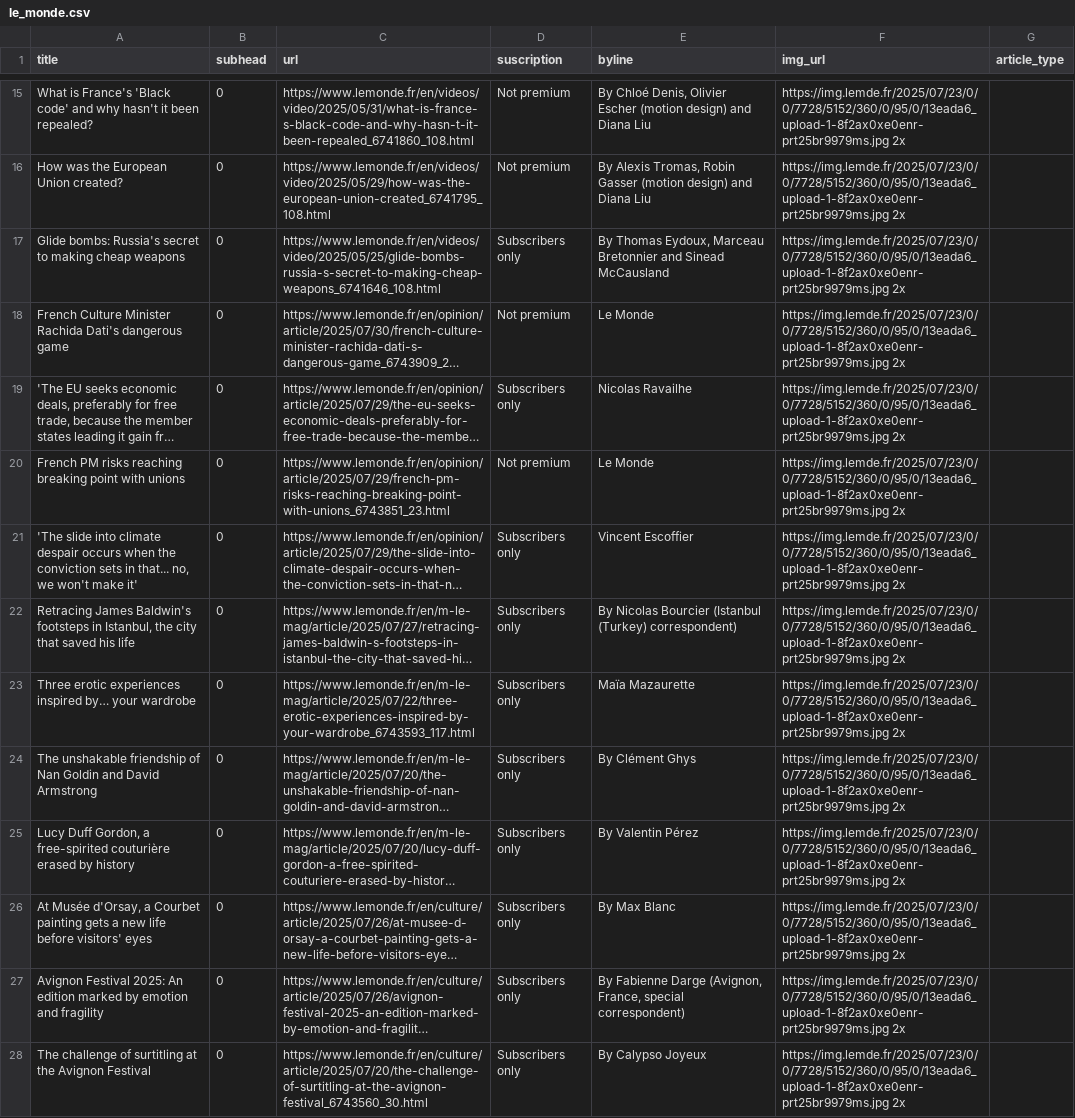
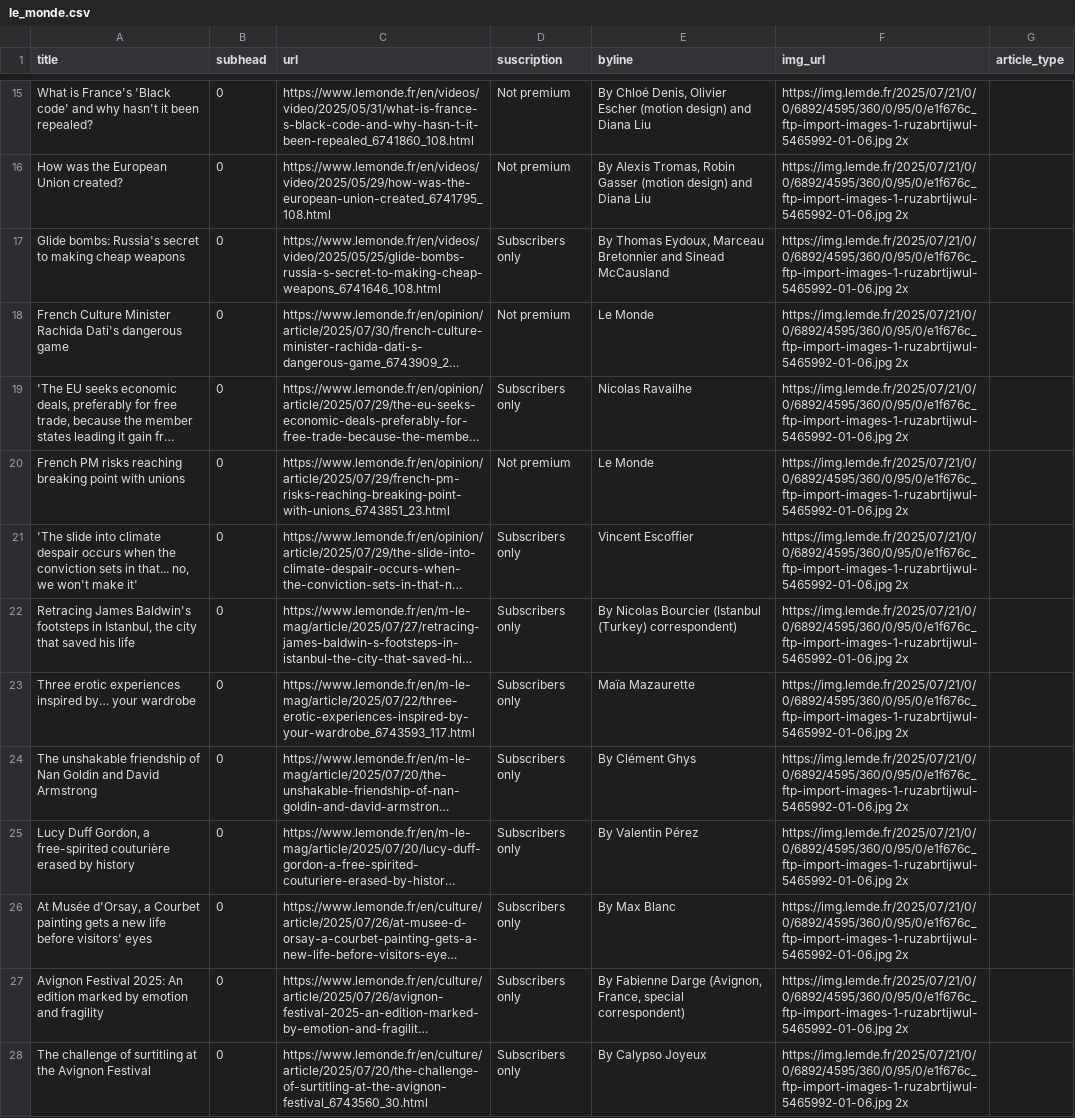
Before and after one commit to tefaceli/LEDE-homework-scraping, a CSV file: le_monde.csv, drawn as a sheet; only a part is shown, gaps mark what is left out; long unchanged cells end in …; the diff covers the shown part only; the diff names each change by its address in the sheet, - before the commit and + after, or states it on an @@ line.

```diff
--- a/le_monde.csv
+++ b/le_monde.csv
-F15:F28 (img_url): https://img.lemde.fr/2025/07/23/0/0/7728/5152/360/0/95/0/13eada6_upload-1-8f2ax0xe0enr-prt25br9979ms.jpg 2x
+F15:F28 (img_url): https://img.lemde.fr/2025/07/21/0/0/6892/4595/360/0/95/0/e1f676c_ftp-import-images-1-ruzabrtijwul-5465992-01-06.jpg 2x
```
Also changed, not shown: 9 added rows, 9 removed rows and 37 edited cells elsewhere in this file.
